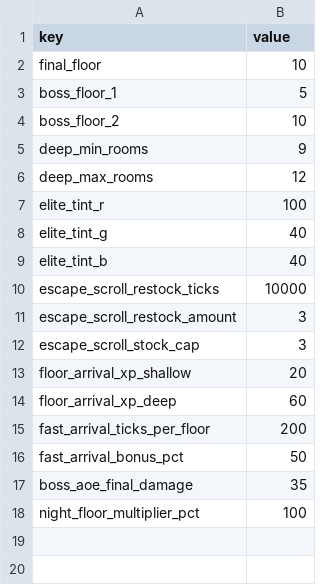
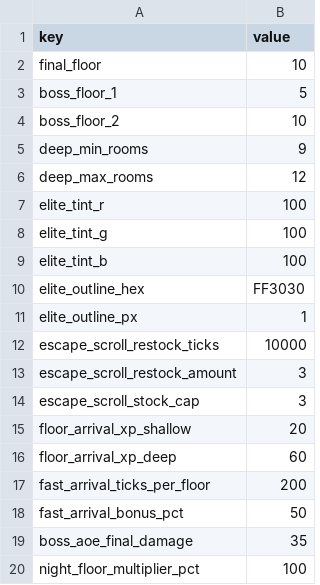
Before and after one commit to mun0520j-alt/dungeon-extraction, a CSV file: Assets/Resources/Data/m10_dungeon.csv, drawn as a sheet.

Commit message:
feat(m10): add elite silhouette outline

```diff
--- a/Assets/Resources/Data/m10_dungeon.csv
+++ b/Assets/Resources/Data/m10_dungeon.csv
@@ -7,4 +7,6 @@ deep_max_rooms,12
 elite_tint_r,100
-elite_tint_g,40
-elite_tint_b,40
+elite_tint_g,100
+elite_tint_b,100
+elite_outline_hex,FF3030
+elite_outline_px,1
 escape_scroll_restock_ticks,10000
```
Also changed, not shown: 14 other files.
